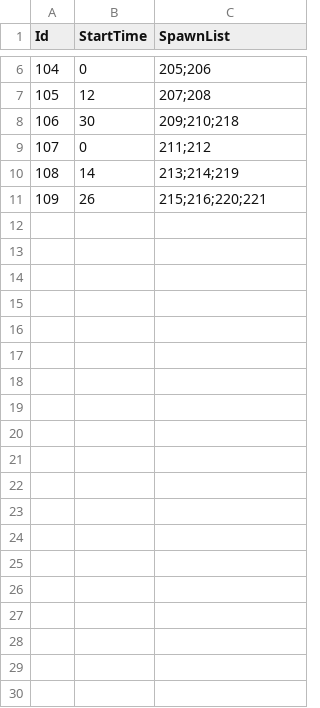
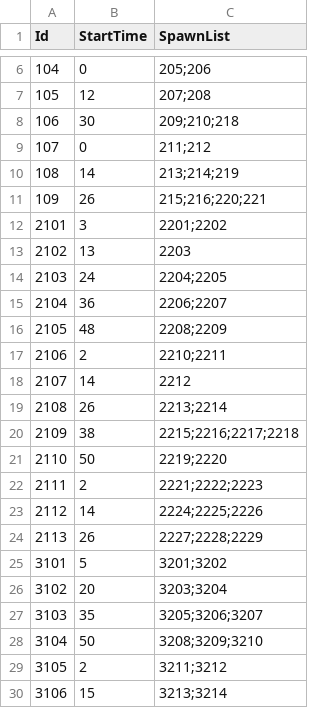
Before and after one commit to KooHoo-Dev/3rd_3D_1-3D-Project-team_even, a TSV file: Assets/StreamingAssets/Tables/WaveTable.tsv, drawn as a sheet; only a part is shown, gaps mark what is left out; the diff covers the shown part only.

```diff
--- a/Assets/StreamingAssets/Tables/WaveTable.tsv
+++ b/Assets/StreamingAssets/Tables/WaveTable.tsv
@@ -11 +11,20 @@ Id	StartTime	SpawnList
 109	26	215;216;220;221
+2101	3	2201;2202
+2102	13	2203
+2103	24	2204;2205
+2104	36	2206;2207
+2105	48	2208;2209
+2106	2	2210;2211
+2107	14	2212
+2108	26	2213;2214
+2109	38	2215;2216;2217;2218
+2110	50	2219;2220
+2111	2	2221;2222;2223
+2112	14	2224;2225;2226
+2113	26	2227;2228;2229
+3101	5	3201;3202
+3102	20	3203;3204
+3103	35	3205;3206;3207
+3104	50	3208;3209;3210
+3105	2	3211;3212
+3106	15	3213;3214
```
Also changed, not shown: 24 added rows elsewhere in this file, Assets/StreamingAssets/Tables/RoundTable.tsv, Assets/StreamingAssets/Tables/WaveSpawnerTable.tsv, 1 other file.
